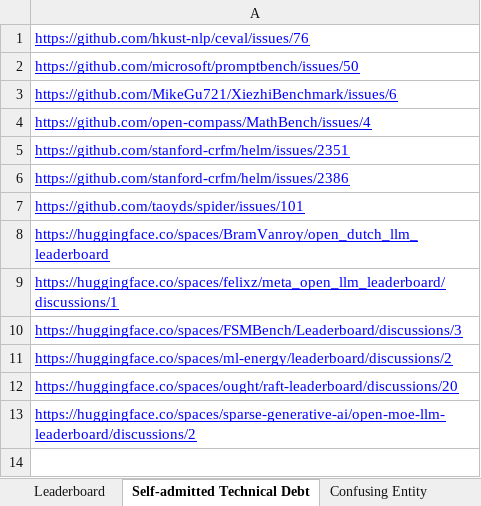
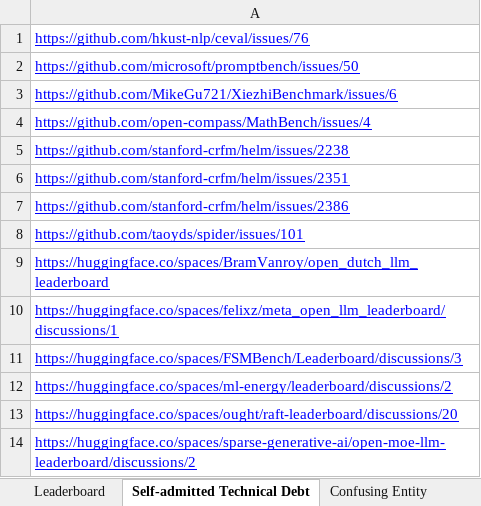
Before and after one commit to zhimin-z/Foundation-Model-Leaderboard-Survey, an Excel workbook: meta/Foundation Model Leaderboards.xlsx, sheet Self-admitted Technical Debt, drawn as a sheet; values as stored, in another font and other column widths than the file's, no borders; charts and pictures not drawn; the diff names each change by its address in the sheet, - before the commit and + after, or states it on an @@ line.

```diff
--- a/meta/Foundation Model Leaderboards.xlsx (sheet Self-admitted Technical Debt)
+++ b/meta/Foundation Model Leaderboards.xlsx (sheet Self-admitted Technical Debt)
+row 5: https://github.com/stanford-crfm/helm/issues/2238
```
Also changed, not shown: sheet Missing Entity, sheet Leaderboard, 3 other files.
